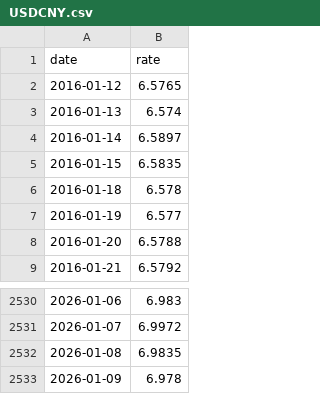
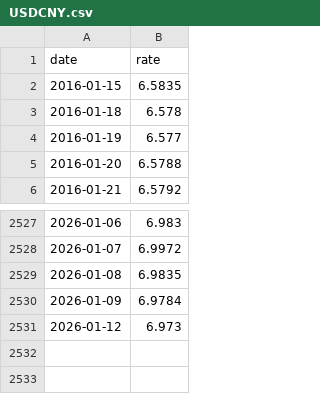
Before and after one commit to stSoftwareAU/GRQ-FX-validation, a CSV file: docs/data/USDCNY.csv, drawn as a sheet; only a part is shown, gaps mark what is left out.

```diff
--- a/docs/data/USDCNY.csv
+++ b/docs/data/USDCNY.csv
@@ -1,5 +1,2 @@
 date,rate
-2016-01-12,6.5765
-2016-01-13,6.574
-2016-01-14,6.5897
 2016-01-15,6.5835
@@ -2532,2 +2529,3 @@ date,rate
 2026-01-08,6.9835
-2026-01-09,6.978
+2026-01-09,6.9784
+2026-01-12,6.973
```
Also changed, not shown: 1 other file.
